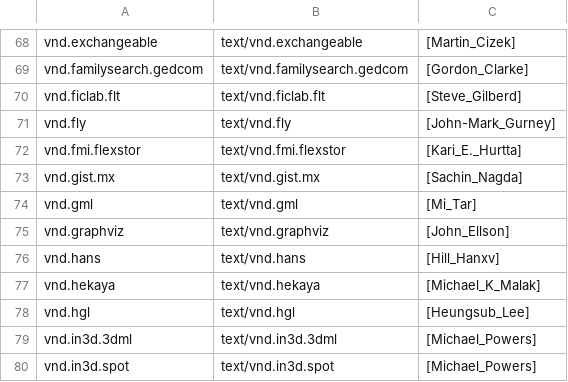
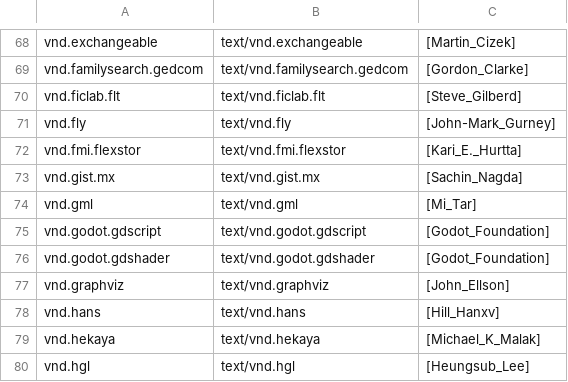
Before and after one commit to media-types/media-types, a CSV file: iana/text.csv, drawn as a sheet; only a part is shown, gaps mark what is left out; the shorter side is filled out with more unchanged rows.

```diff
--- a/iana/text.csv
+++ b/iana/text.csv
@@ -74,2 +74,4 @@ vnd.gist.mx,text/vnd.gist.mx,[Sachin_Nagda]
 vnd.gml,text/vnd.gml,[Mi_Tar]
+vnd.godot.gdscript,text/vnd.godot.gdscript,[Godot_Foundation]
+vnd.godot.gdshader,text/vnd.godot.gdshader,[Godot_Foundation]
 vnd.graphviz,text/vnd.graphviz,[John_Ellson]
```
Also changed, not shown: iana/application.csv, iana/model.csv, 10 other files.
